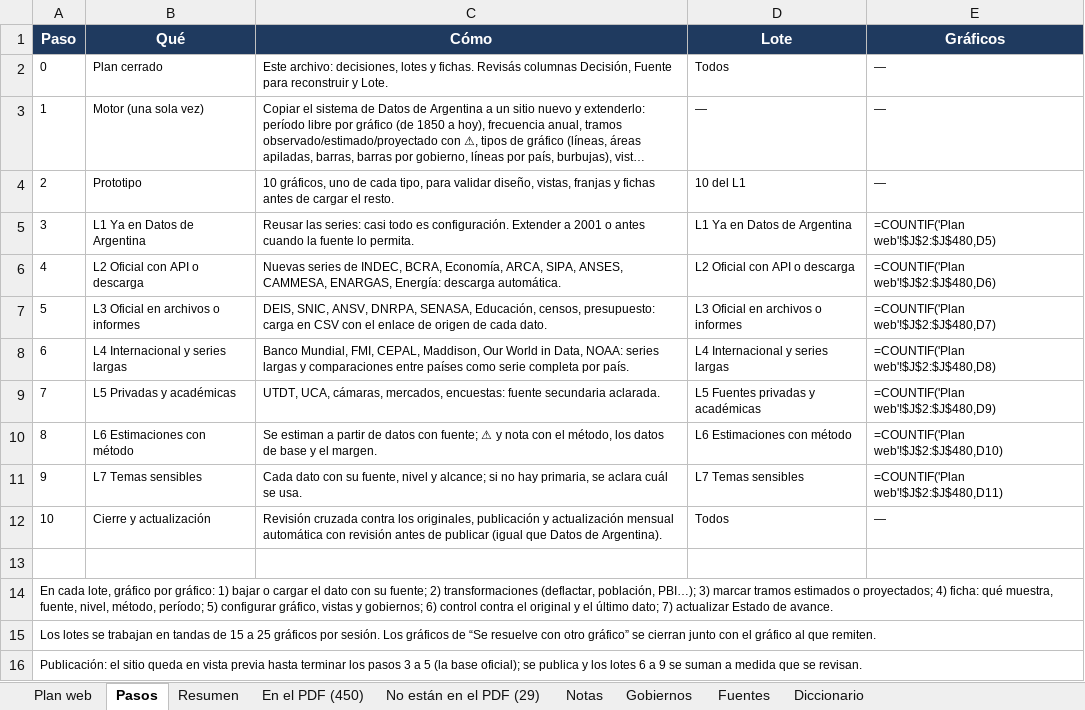
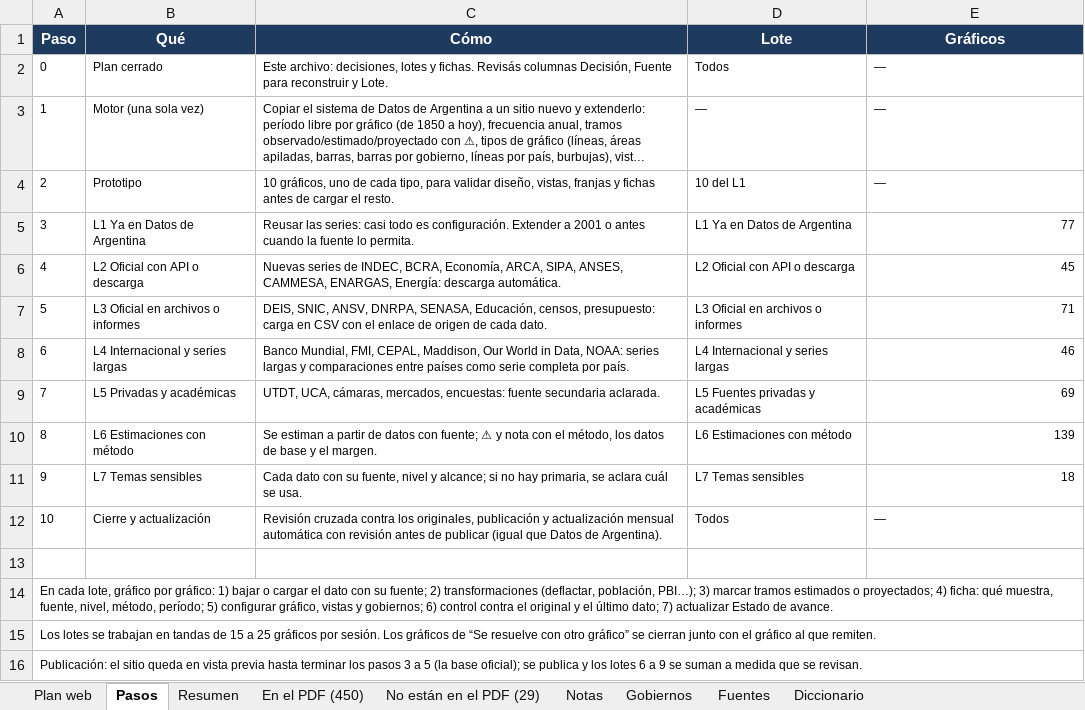
Before and after one commit to francomartinlopez/radiografiadeargentina, an Excel workbook: docs/Inventario_graficos_Radiografia.xlsx, sheet Pasos, drawn as a sheet; long unchanged cells end in …; values as stored, in another font and other column widths than the file's, no borders; formulas without a stored value are shown as written; the diff names each change by its address in the sheet, - before the commit and + after, or states it on an @@ line.

```diff
--- a/docs/Inventario_graficos_Radiografia.xlsx (sheet Pasos)
+++ b/docs/Inventario_graficos_Radiografia.xlsx (sheet Pasos)
-E5 (Gráficos): =COUNTIF('Plan web'!$J$2:$J$480,D5)
+E5 (Gráficos): 77
-E6 (Gráficos): =COUNTIF('Plan web'!$J$2:$J$480,D6)
+E6 (Gráficos): 45
-E7 (Gráficos): =COUNTIF('Plan web'!$J$2:$J$480,D7)
+E7 (Gráficos): 71
-E8 (Gráficos): =COUNTIF('Plan web'!$J$2:$J$480,D8)
+E8 (Gráficos): 46
-E9 (Gráficos): =COUNTIF('Plan web'!$J$2:$J$480,D9)
+E9 (Gráficos): 69
-E10 (Gráficos): =COUNTIF('Plan web'!$J$2:$J$480,D10)
+E10 (Gráficos): 139
-E11 (Gráficos): =COUNTIF('Plan web'!$J$2:$J$480,D11)
+E11 (Gráficos): 18
```
Also changed, not shown: sheet Resumen, charts or pictures, 6 other files.
